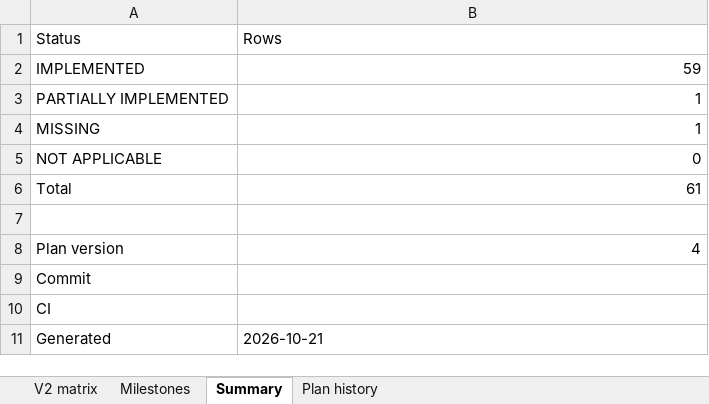
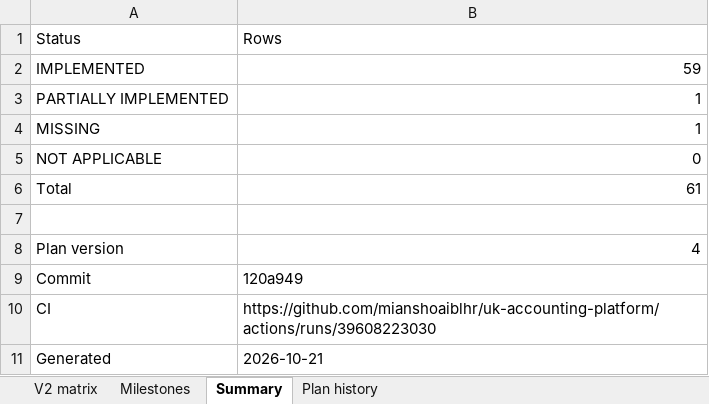
Before and after one commit to mianshoaiblhr/UK-Accounting-Platform, an Excel workbook: docs/architecture/v2-compliance-matrix.xlsx, sheet Summary, drawn as a sheet; values as stored, in another font and other column widths than the file's, no borders; the diff names each change by its address in the sheet, - before the commit and + after, or states it on an @@ line.

```diff
--- a/docs/architecture/v2-compliance-matrix.xlsx (sheet Summary)
+++ b/docs/architecture/v2-compliance-matrix.xlsx (sheet Summary)
-B9: (empty)
+B9: 120a949
-B10: (empty)
+B10: https://github.com/mianshoaiblhr/uk-accounting-platform/actions/runs/39608223030
```
Also changed, not shown: sheet Milestones, sheet Plan history, 3 other files.
